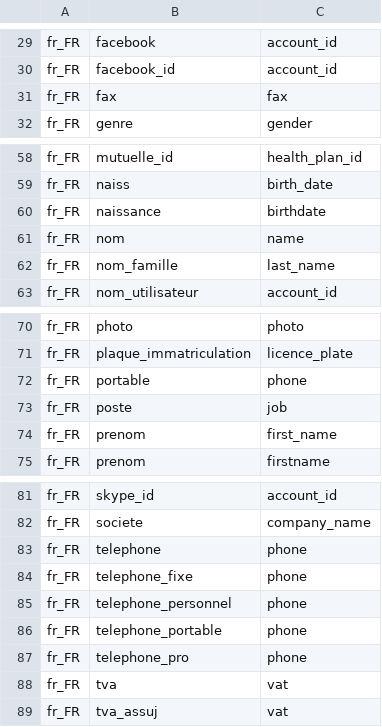
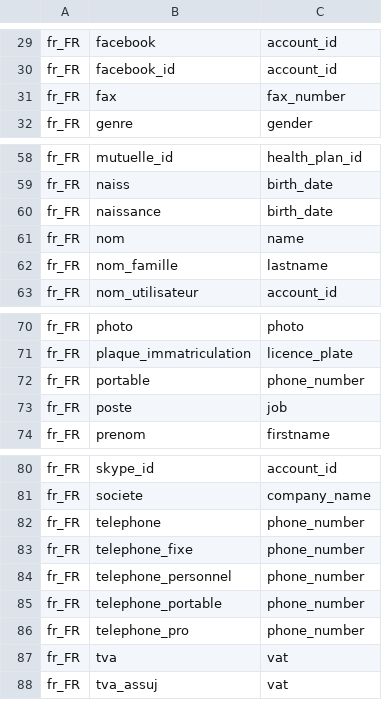
Before and after one commit to neondatabase/postgresql_anonymizer, a CSV file: data/default/identifier_fr_FR.csv, drawn as a sheet; only a part is shown, gaps mark what is left out.

```diff
--- a/data/default/identifier_fr_FR.csv
+++ b/data/default/identifier_fr_FR.csv
@@ -30,3 +30,3 @@ fr_FR	facebook	account_id
 fr_FR	facebook_id	account_id
-fr_FR	fax	fax
+fr_FR	fax	fax_number
 fr_FR	genre	gender
@@ -59,5 +59,5 @@ fr_FR	mutuelle_id	health_plan_id
 fr_FR	naiss	birth_date
-fr_FR	naissance	birthdate
+fr_FR	naissance	birth_date
 fr_FR	nom	name
-fr_FR	nom_famille	last_name
+fr_FR	nom_famille	lastname
 fr_FR	nom_utilisateur	account_id
@@ -71,5 +71,4 @@ fr_FR	photo	photo
 fr_FR	plaque_immatriculation	licence_plate
-fr_FR	portable	phone
+fr_FR	portable	phone_number
 fr_FR	poste	job
-fr_FR	prenom	first_name
 fr_FR	prenom	firstname
@@ -82,7 +81,7 @@ fr_FR	skype_id	account_id
 fr_FR	societe	company_name
-fr_FR	telephone	phone
-fr_FR	telephone_fixe	phone
-fr_FR	telephone_personnel	phone
-fr_FR	telephone_portable	phone
-fr_FR	telephone_pro	phone
+fr_FR	telephone	phone_number
+fr_FR	telephone_fixe	phone_number
+fr_FR	telephone_personnel	phone_number
+fr_FR	telephone_portable	phone_number
+fr_FR	telephone_pro	phone_number
 fr_FR	tva	vat
```
Also changed, not shown: data/default/identifiers_category.csv, 1 other file.
